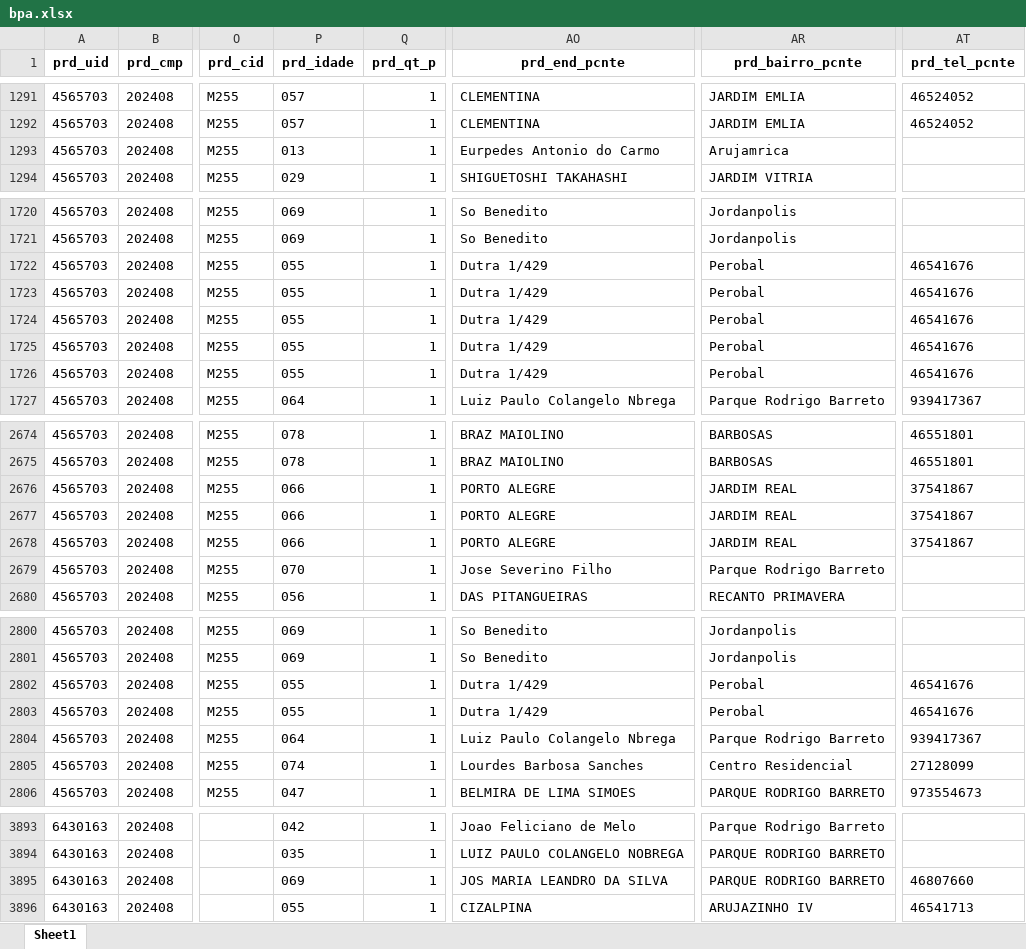
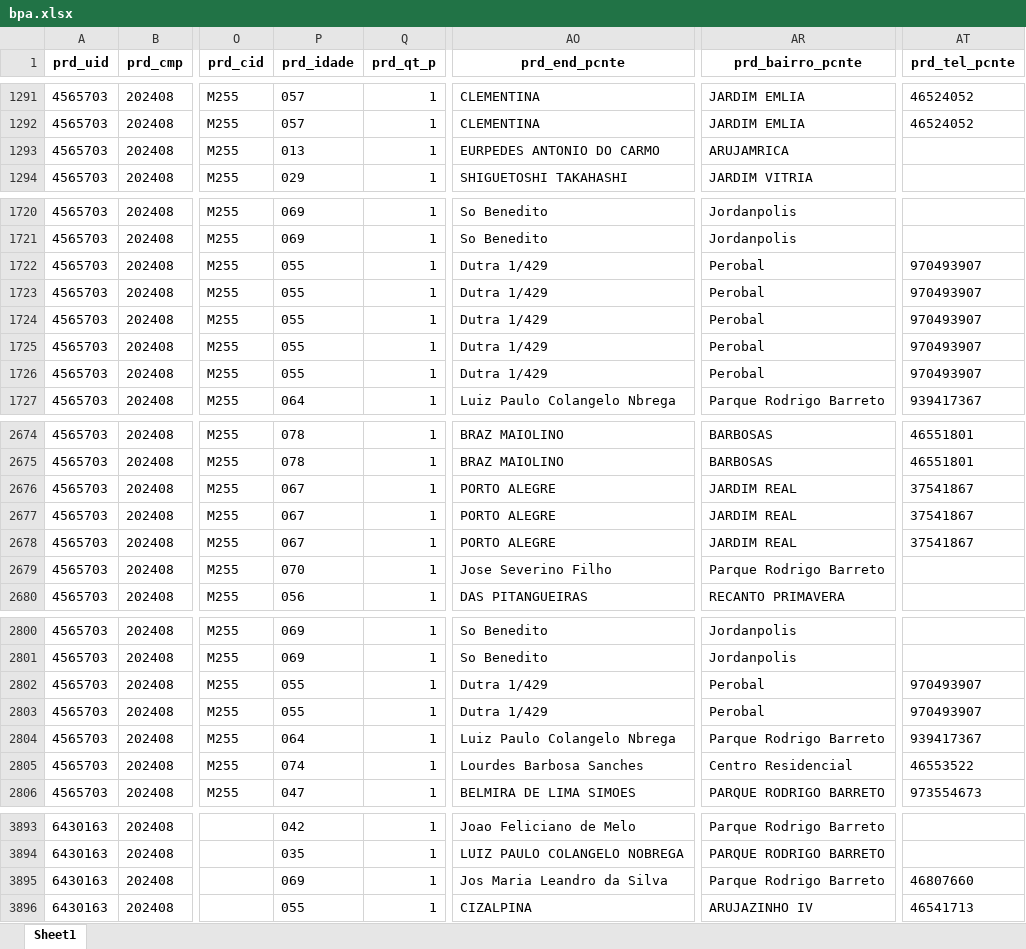
Before and after one commit to IvanTobias/e-sus, an Excel workbook: backend/bpa.xlsx, sheet Sheet1, drawn as a sheet; only a part is shown, gaps mark what is left out; values as stored, in another font and other column widths than the file's, no borders; the diff covers the shown part only; the diff names each change by its address in the sheet, - before the commit and + after, or states it on an @@ line.

```diff
--- a/backend/bpa.xlsx (sheet Sheet1)
+++ b/backend/bpa.xlsx (sheet Sheet1)
-AO1293 (prd_end_pcnte): Eurpedes Antonio do Carmo
+AO1293 (prd_end_pcnte): EURPEDES ANTONIO DO CARMO
-AR1293 (prd_bairro_pcnte): Arujamrica
+AR1293 (prd_bairro_pcnte): ARUJAMRICA
-AT1722:AT1726 (prd_tel_pcnte): 46541676
+AT1722:AT1726 (prd_tel_pcnte): 970493907
-P2676:P2678 (prd_idade): 066
+P2676:P2678 (prd_idade): 067
-AT2802:AT2803 (prd_tel_pcnte): 46541676
+AT2802:AT2803 (prd_tel_pcnte): 970493907
-AT2805 (prd_tel_pcnte): 27128099
+AT2805 (prd_tel_pcnte): 46553522
-AO3895 (prd_end_pcnte): JOS MARIA LEANDRO DA SILVA
+AO3895 (prd_end_pcnte): Jos Maria Leandro da Silva
-AR3895 (prd_bairro_pcnte): PARQUE RODRIGO BARRETO
+AR3895 (prd_bairro_pcnte): Parque Rodrigo Barreto
```
Also changed, not shown: 3 added rows, 3 removed rows, 63 moved rows and 82 edited cells elsewhere in this sheet, 18 other files.
